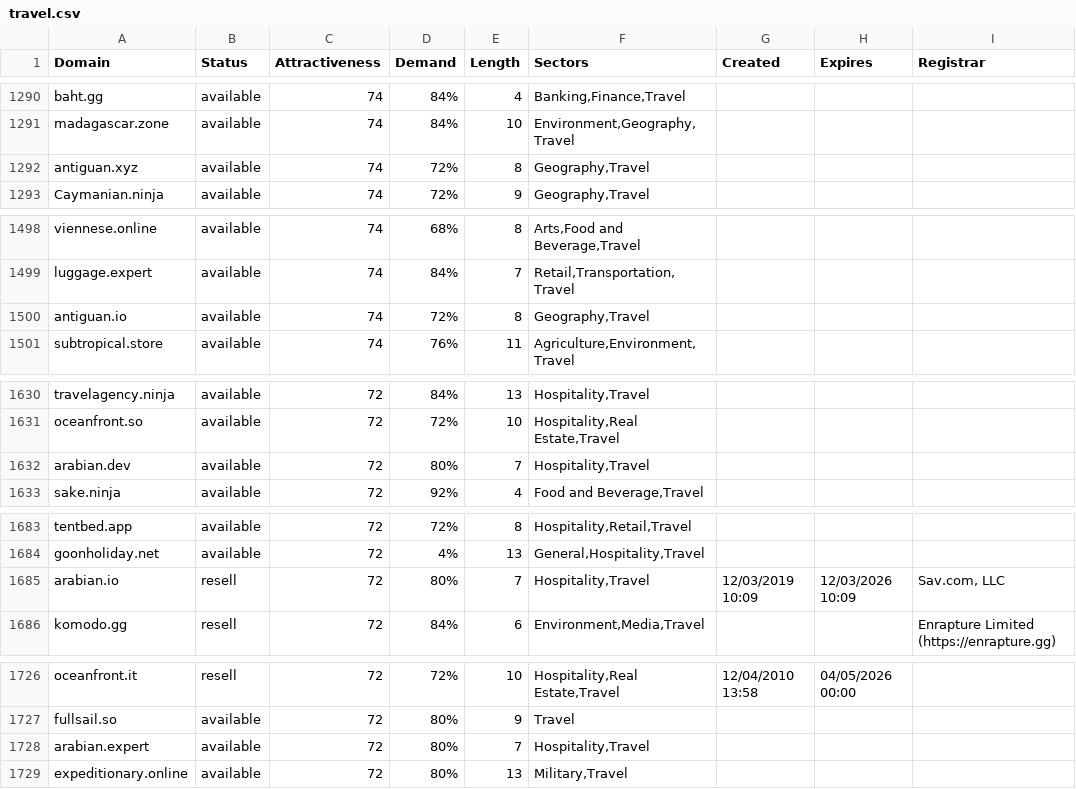
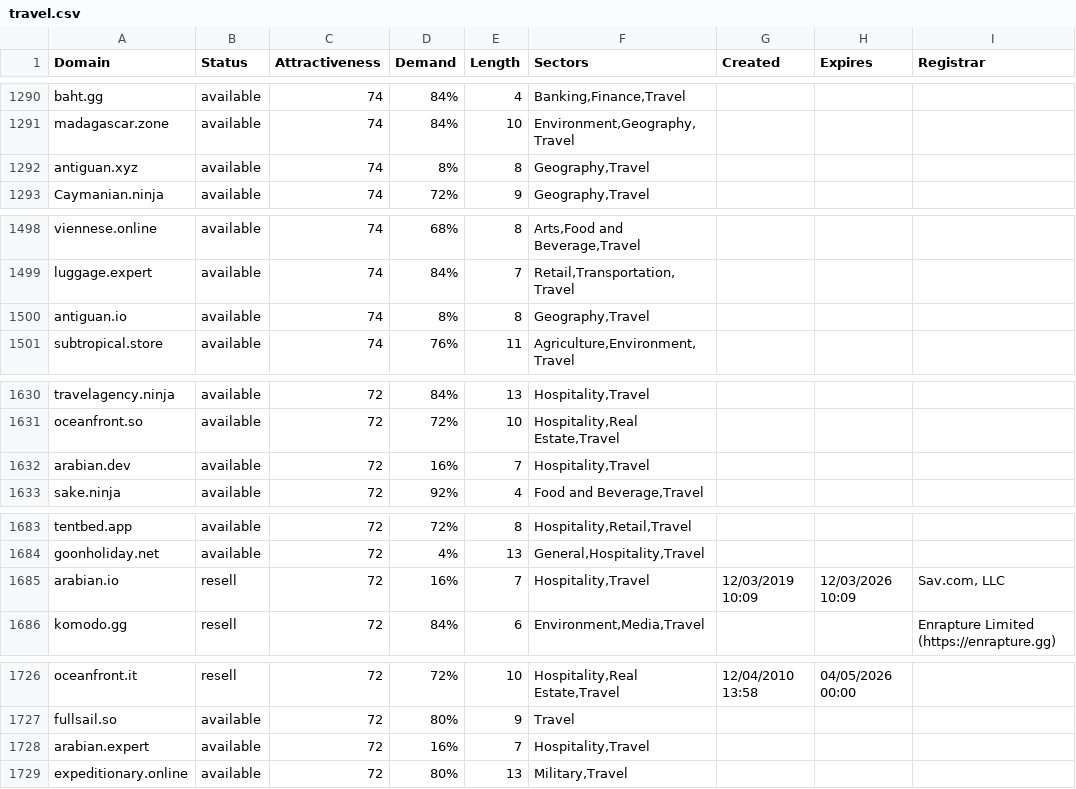
Before and after one commit to UniqueDomains/travel-oneword-domains, a CSV file: travel.csv, drawn as a sheet; only a part is shown, gaps mark what is left out; the diff covers the shown part only.

```diff
--- a/travel.csv
+++ b/travel.csv
@@ -1291,3 +1291,3 @@ baht.gg,available,74,84%,4,"Banking,Finance,Travel",,,
 madagascar.zone,available,74,84%,10,"Environment,Geography,Travel",,,
-antiguan.xyz,available,74,72%,8,"Geography,Travel",,,
+antiguan.xyz,available,74,8%,8,"Geography,Travel",,,
 Caymanian.ninja,available,74,72%,9,"Geography,Travel",,,
@@ -1499,3 +1499,3 @@ viennese.online,available,74,68%,8,"Arts,Food and Beverage,Travel",,,
 luggage.expert,available,74,84%,7,"Retail,Transportation,Travel",,,
-antiguan.io,available,74,72%,8,"Geography,Travel",,,
+antiguan.io,available,74,8%,8,"Geography,Travel",,,
 subtropical.store,available,74,76%,11,"Agriculture,Environment,Travel",,,
@@ -1631,3 +1631,3 @@ travelagency.ninja,available,72,84%,13,"Hospitality,Travel",,,
 oceanfront.so,available,72,72%,10,"Hospitality,Real Estate,Travel",,,
-arabian.dev,available,72,80%,7,"Hospitality,Travel",,,
+arabian.dev,available,72,16%,7,"Hospitality,Travel",,,
 sake.ninja,available,72,92%,4,"Food and Beverage,Travel",,,
@@ -1684,3 +1684,3 @@ tentbed.app,available,72,72%,8,"Hospitality,Retail,Travel",,,
 goonholiday.net,available,72,4%,13,"General,Hospitality,Travel",,,
-arabian.io,resell,72,80%,7,"Hospitality,Travel",12/03/2019 10:09,12/03/2026 10:09,"Sav.com, LLC"
+arabian.io,resell,72,16%,7,"Hospitality,Travel",12/03/2019 10:09,12/03/2026 10:09,"Sav.com, LLC"
 komodo.gg,resell,72,84%,6,"Environment,Media,Travel",,,Enrapture Limited (https://enrapture.gg)
@@ -1727,3 +1727,3 @@ oceanfront.it,resell,72,72%,10,"Hospitality,Real Estate,Travel",12/04/2010 13:58
 fullsail.so,available,72,80%,9,Travel,,,
-arabian.expert,available,72,80%,7,"Hospitality,Travel",,,
+arabian.expert,available,72,16%,7,"Hospitality,Travel",,,
 expeditionary.online,available,72,80%,13,"Military,Travel",,,
```
Also changed, not shown: 1 added row, 1 removed row and 14 edited cells elsewhere in this file, 2 other files.
